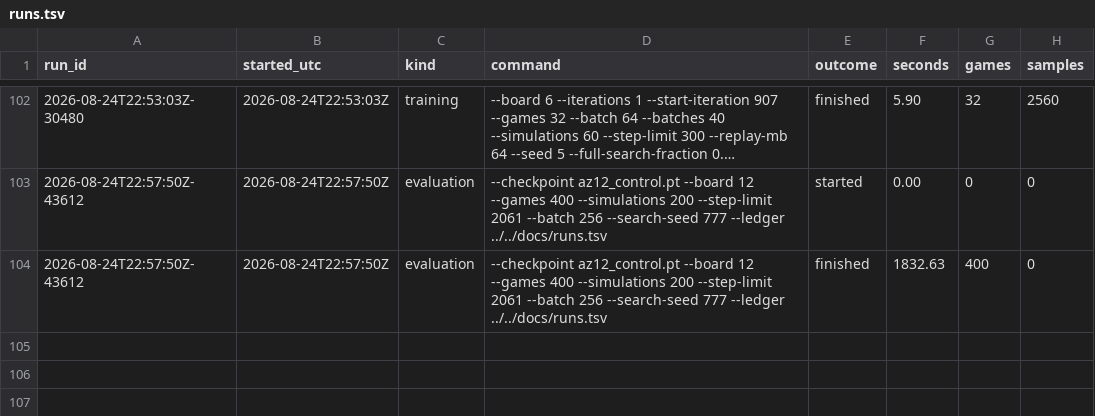
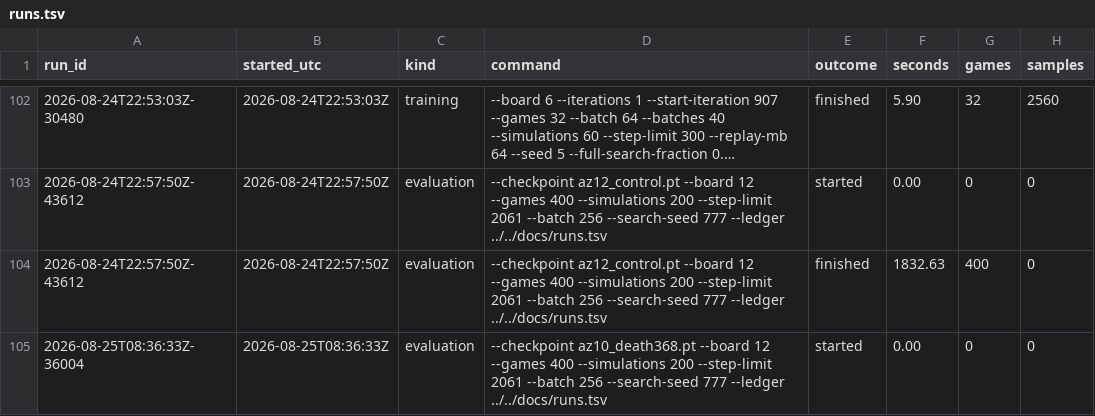
Before and after one commit to autoexecbatman/SnakeNN, a TSV file: docs/runs.tsv, drawn as a sheet; only a part is shown, gaps mark what is left out; long unchanged cells end in ….

```diff
--- a/docs/runs.tsv
+++ b/docs/runs.tsv
@@ -104 +104,2 @@ run_id	started_utc	kind	command	outcome	seconds	games	samples
 2026-08-24T22:57:50Z-43612	2026-08-24T22:57:50Z	evaluation	--checkpoint az12_control.pt --board 12 --games 400 --simulations 200 --step-limit 2061 --batch 256 --search-seed 777 --ledger ../../docs/runs.tsv	finished	1832.63	400	0
+2026-08-25T08:36:33Z-36004	2026-08-25T08:36:33Z	evaluation	--checkpoint az10_death368.pt --board 12 --games 400 --simulations 200 --step-limit 2061 --batch 256 --search-seed 777 --ledger ../../docs/runs.tsv	started	0.00	0	0
```
